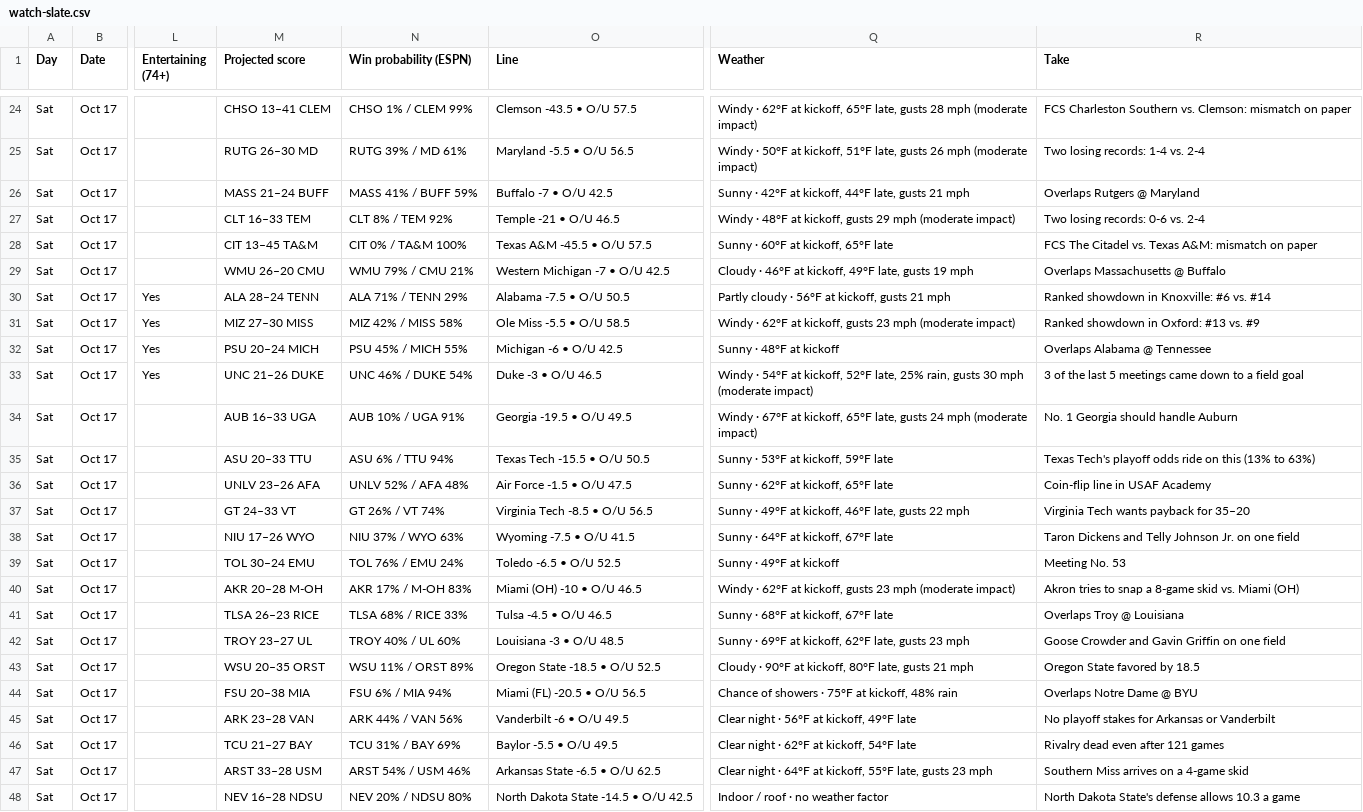
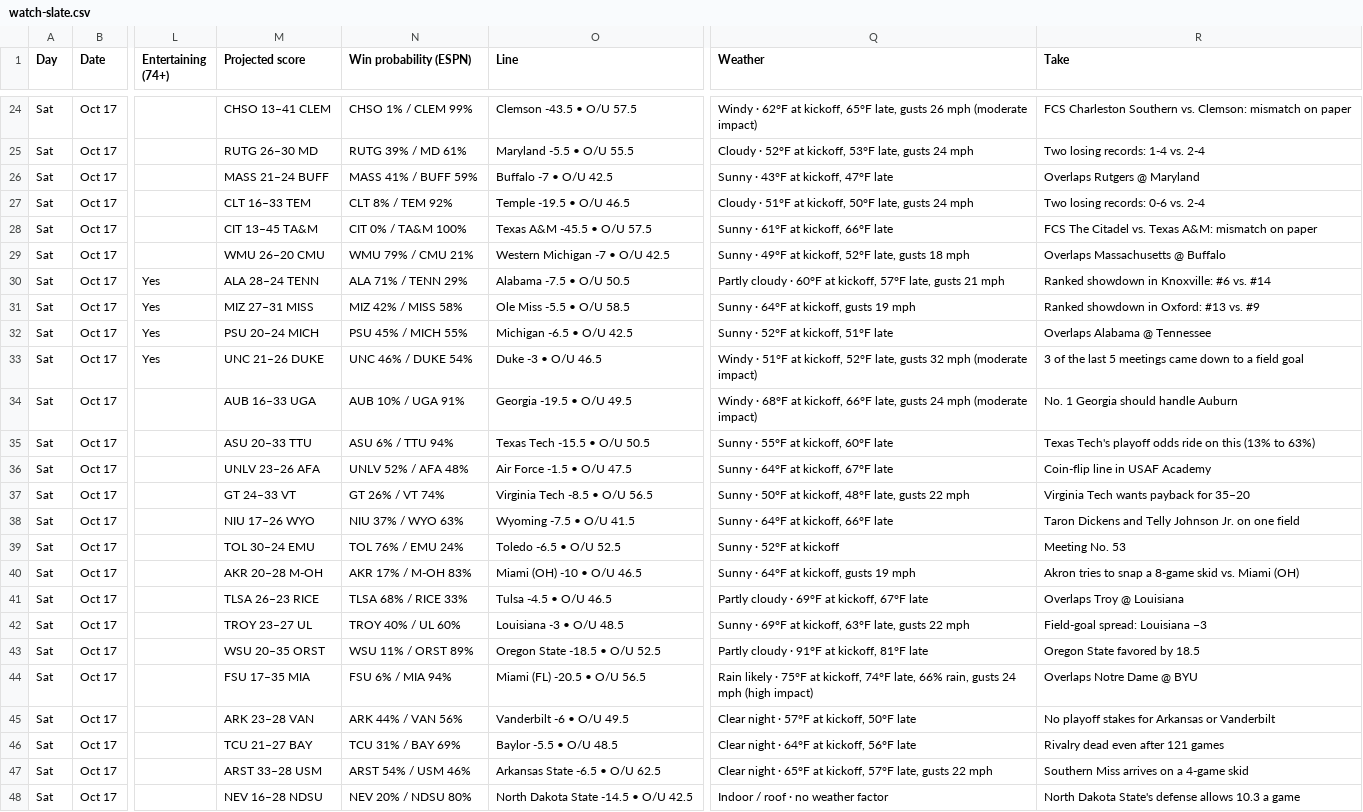
Before and after one commit to denegrijustin/football-watchability, a CSV file: public/exports/watch-slate.csv, drawn as a sheet; only a part is shown, gaps mark what is left out; the diff covers the shown part only; the diff names each change by its address in the sheet, - before the commit and + after, or states it on an @@ line.

```diff
--- a/public/exports/watch-slate.csv
+++ b/public/exports/watch-slate.csv
-Q24 (Weather): …late, gusts 28 mph (moderate…
+Q24 (Weather): …late, gusts 26 mph (moderate…
-O25 (Line): Maryland -5.5 • O/U 56.5
+O25 (Line): Maryland -5.5 • O/U 55.5
-Q25 (Weather): Windy · 50°F at kickoff, 51°F late, gusts 26 mph (moderate impact)
+Q25 (Weather): Cloudy · 52°F at kickoff, 53°F late, gusts 24 mph
-Q26 (Weather): Sunny · 42°F at kickoff, 44°F late, gusts 21 mph
+Q26 (Weather): Sunny · 43°F at kickoff, 47°F late
-O27 (Line): Temple -21 • O/U 46.5
+O27 (Line): Temple -19.5 • O/U 46.5
-Q27 (Weather): Windy · 48°F at kickoff, gusts 29 mph (moderate impact)
+Q27 (Weather): Cloudy · 51°F at kickoff, 50°F late, gusts 24 mph
-Q28 (Weather): Sunny · 60°F at kickoff, 65°F late
+Q28 (Weather): Sunny · 61°F at kickoff, 66°F late
-Q29 (Weather): Cloudy · 46°F at kickoff, 49°F late, gusts 19 mph
+Q29 (Weather): Sunny · 49°F at kickoff, 52°F late, gusts 18 mph
-Q30 (Weather): …cloudy · 56°F at kickoff, gusts 21…
+Q30 (Weather): …cloudy · 60°F at kickoff, 57°F late, gusts 21…
-M31 (Projected score): MIZ 27–30 MISS
+M31 (Projected score): MIZ 27–31 MISS
-Q31 (Weather): Windy · 62°F at kickoff, gusts 23 mph (moderate impact)
+Q31 (Weather): Sunny · 64°F at kickoff, gusts 19 mph
-O32 (Line): Michigan -6 • O/U 42.5
+O32 (Line): Michigan -6.5 • O/U 42.5
-Q32 (Weather): Sunny · 48°F at kickoff
+Q32 (Weather): Sunny · 52°F at kickoff, 51°F late
-Q33 (Weather): Windy · 54°F at kickoff, 52°F late, 25% rain, gusts 30 mph (moderate…
+Q33 (Weather): Windy · 51°F at kickoff, 52°F late, gusts 32 mph (moderate…
-Q34 (Weather): Windy · 67°F at kickoff, 65°F late, gusts…
+Q34 (Weather): Windy · 68°F at kickoff, 66°F late, gusts…
-Q35 (Weather): Sunny · 53°F at kickoff, 59°F late
+Q35 (Weather): Sunny · 55°F at kickoff, 60°F late
-Q36 (Weather): Sunny · 62°F at kickoff, 65°F late
+Q36 (Weather): Sunny · 64°F at kickoff, 67°F late
-Q37 (Weather): Sunny · 49°F at kickoff, 46°F late, gusts…
+Q37 (Weather): Sunny · 50°F at kickoff, 48°F late, gusts…
-Q38 (Weather): Sunny · 64°F at kickoff, 67°F late
+Q38 (Weather): Sunny · 64°F at kickoff, 66°F late
-Q39 (Weather): Sunny · 49°F at kickoff
+Q39 (Weather): Sunny · 52°F at kickoff
-Q40 (Weather): Windy · 62°F at kickoff, gusts 23 mph (moderate impact)
+Q40 (Weather): Sunny · 64°F at kickoff, gusts 19 mph
-Q41 (Weather): Sunny · 68°F at kickoff, 67°F late
+Q41 (Weather): Partly cloudy · 69°F at kickoff, 67°F late
-Q42 (Weather): …at kickoff, 62°F late, gusts 23 mph
+Q42 (Weather): …at kickoff, 63°F late, gusts 22 mph
-R42 (Take): Goose Crowder and Gavin Griffin on one field
+R42 (Take): Field-goal spread: Louisiana −3
-Q43 (Weather): Cloudy · 90°F at kickoff, 80°F late, gusts 21 mph
+Q43 (Weather): Partly cloudy · 91°F at kickoff, 81°F late
-M44 (Projected score): FSU 20–38 MIA
+M44 (Projected score): FSU 17–35 MIA
-Q44 (Weather): Chance of showers · 75°F at kickoff, 48% rain
+Q44 (Weather): Rain likely · 75°F at kickoff, 74°F late, 66% rain, gusts 24 mph (high impact)
-Q45 (Weather): Clear night · 56°F at kickoff, 49°F late
+Q45 (Weather): Clear night · 57°F at kickoff, 50°F late
-O46 (Line): Baylor -5.5 • O/U 49.5
+O46 (Line): Baylor -5.5 • O/U 48.5
-Q46 (Weather): Clear night · 62°F at kickoff, 54°F late
+Q46 (Weather): Clear night · 64°F at kickoff, 56°F late
-Q47 (Weather): …night · 64°F at kickoff, 55°F late, gusts 23 mph
+Q47 (Weather): …night · 65°F at kickoff, 57°F late, gusts 22 mph
```
Also changed, not shown: 65 edited cells elsewhere in this file, 12 other files.
